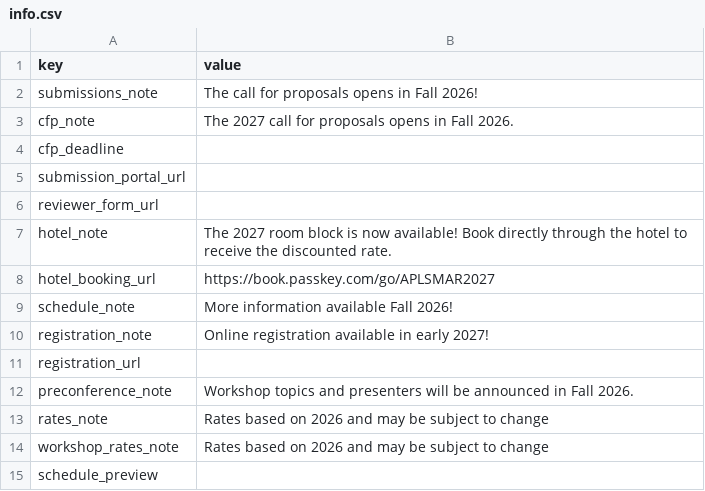
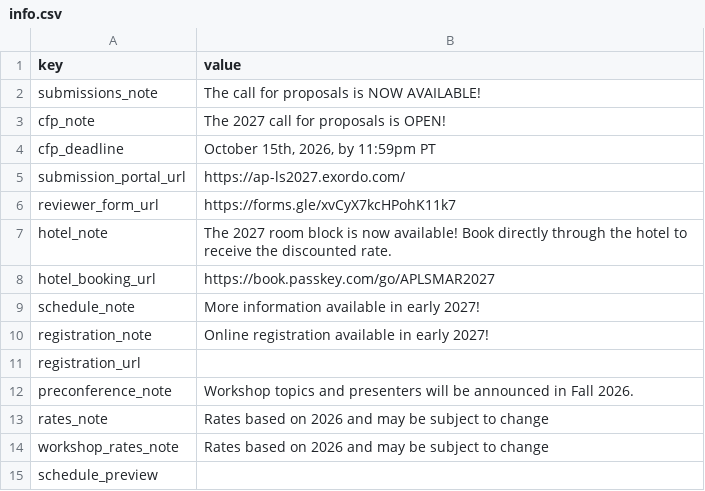
Before and after one commit to American-Psychology-Law-Society/apls-org, a CSV file: conferences/data/info.csv, drawn as a sheet.

Commit message:
fix conference page links

```diff
--- a/conferences/data/info.csv
+++ b/conferences/data/info.csv
@@ -1,10 +1,10 @@
 key,value
-submissions_note,The call for proposals opens in Fall 2026!
-cfp_note,The 2027 call for proposals opens in Fall 2026.
-cfp_deadline,
-submission_portal_url,
-reviewer_form_url,
+submissions_note,The call for proposals is NOW AVAILABLE!
+cfp_note,The 2027 call for proposals is OPEN!
+cfp_deadline,"October 15th, 2026, by 11:59pm PT"
+submission_portal_url,https://ap-ls2027.exordo.com/
+reviewer_form_url,https://forms.gle/xvCyX7kcHPohK11k7
 hotel_note,The 2027 room block is now available! Book directly through the hotel to receive the discounted rate.
 hotel_booking_url,https://book.passkey.com/go/APLSMAR2027
-schedule_note,More information available Fall 2026!
+schedule_note,More information available in early 2027!
 registration_note,Online registration available in early 2027!
```
Also changed, not shown: 13 other files.
